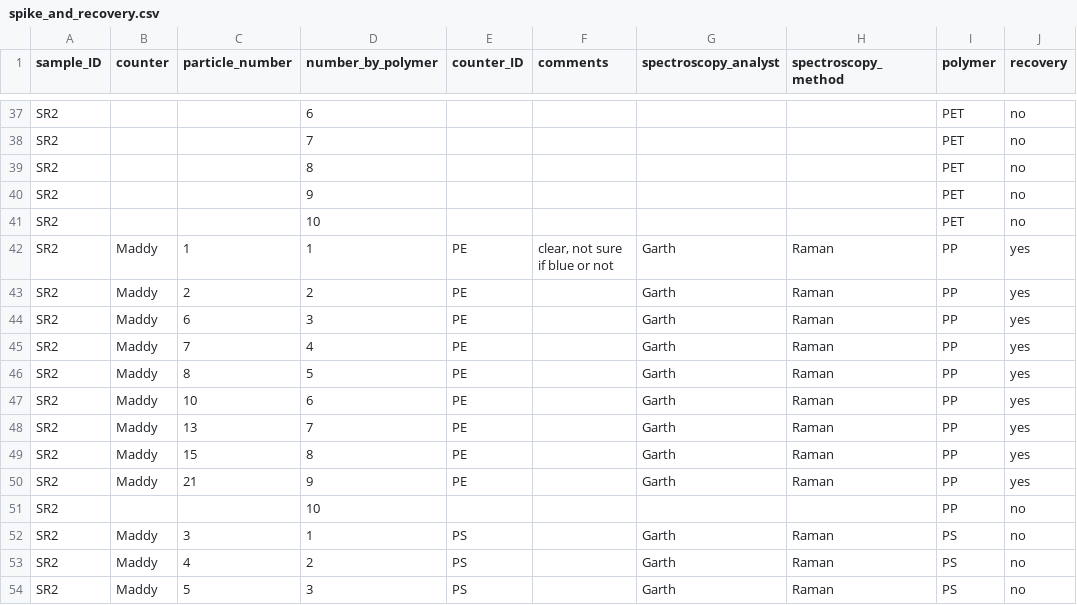
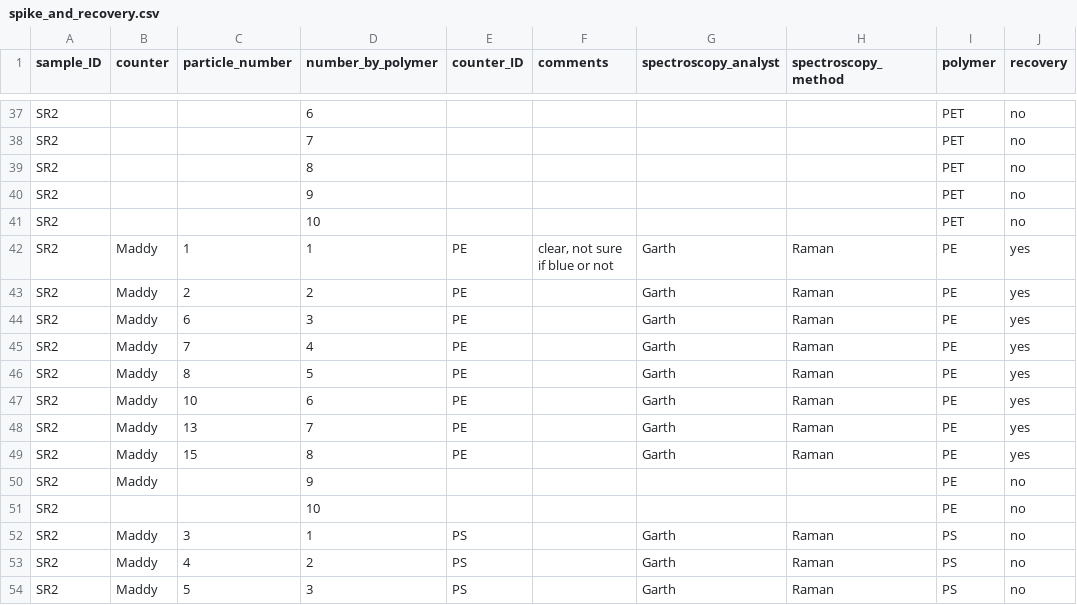
Before and after one commit to GCov/pELAstic-mesocosms-2021-fish-fate, a CSV file: spike_and_recovery.csv, drawn as a sheet; only a part is shown, gaps mark what is left out; the diff covers the shown part only.

Commit message:
Update up to GITs adding new PE recovery data

```diff
--- a/spike_and_recovery.csv
+++ b/spike_and_recovery.csv
@@ -41,12 +41,12 @@ SR2,,,9,,,,,PET,no
 SR2,,,10,,,,,PET,no
-SR2,Maddy,1,1,PE,"clear, not sure if blue or not",Garth,Raman,PP,yes
-SR2,Maddy,2,2,PE,,Garth,Raman,PP,yes
-SR2,Maddy,6,3,PE,,Garth,Raman,PP,yes
-SR2,Maddy,7,4,PE,,Garth,Raman,PP,yes
-SR2,Maddy,8,5,PE,,Garth,Raman,PP,yes
-SR2,Maddy,10,6,PE,,Garth,Raman,PP,yes
-SR2,Maddy,13,7,PE,,Garth,Raman,PP,yes
-SR2,Maddy,15,8,PE,,Garth,Raman,PP,yes
-SR2,Maddy,21,9,PE,,Garth,Raman,PP,yes
-SR2,,,10,,,,,PP,no
+SR2,Maddy,1,1,PE,"clear, not sure if blue or not",Garth,Raman,PE,yes
+SR2,Maddy,2,2,PE,,Garth,Raman,PE,yes
+SR2,Maddy,6,3,PE,,Garth,Raman,PE,yes
+SR2,Maddy,7,4,PE,,Garth,Raman,PE,yes
+SR2,Maddy,8,5,PE,,Garth,Raman,PE,yes
+SR2,Maddy,10,6,PE,,Garth,Raman,PE,yes
+SR2,Maddy,13,7,PE,,Garth,Raman,PE,yes
+SR2,Maddy,15,8,PE,,Garth,Raman,PE,yes
+SR2,Maddy,,9,,,,,PE,no
+SR2,,,10,,,,,PE,no
 SR2,Maddy,3,1,PS,,Garth,Raman,PS,no
```
Also changed, not shown: 46 edited cells elsewhere in this file, 2 other files.
